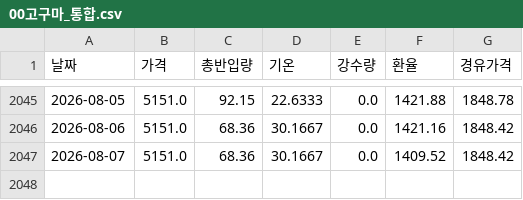
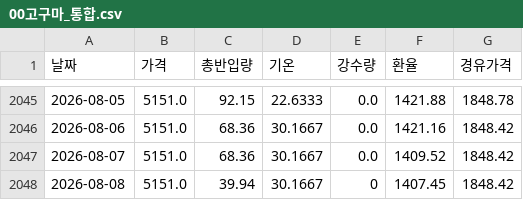
Before and after one commit to kkkdddmmm-cyber/agriculturalpriceprediction, a CSV file: 보관/00고구마_통합.csv, drawn as a sheet; only a part is shown, gaps mark what is left out; the diff names each change by its address in the sheet, - before the commit and + after, or states it on an @@ line.

```diff
--- a/보관/00고구마_통합.csv
+++ b/보관/00고구마_통합.csv
+row 2048: 2026-08-08 | 5151.0 | 39.94 | 30.1667 | 0 | 1407.45 | 1848.42
```
Also changed, not shown: 보관/00배추_통합.csv, 보관/00양파_통합.csv, 1 other file.
